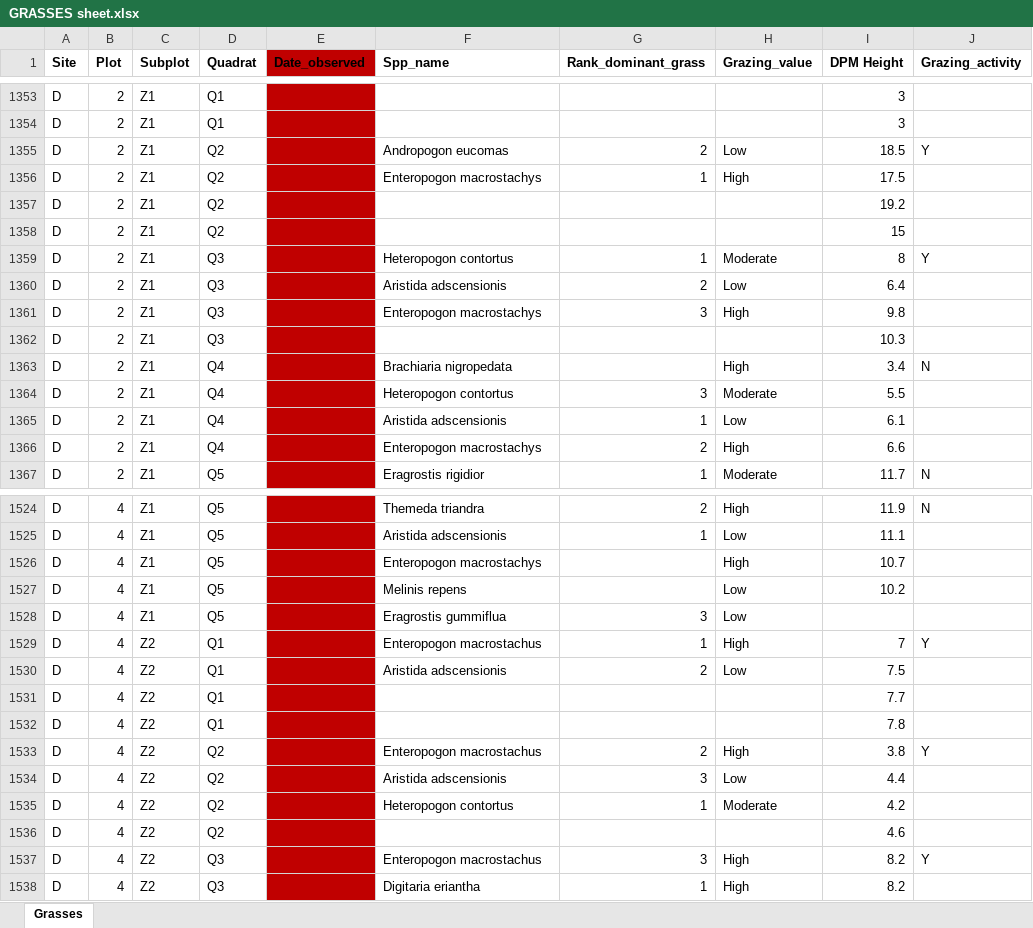
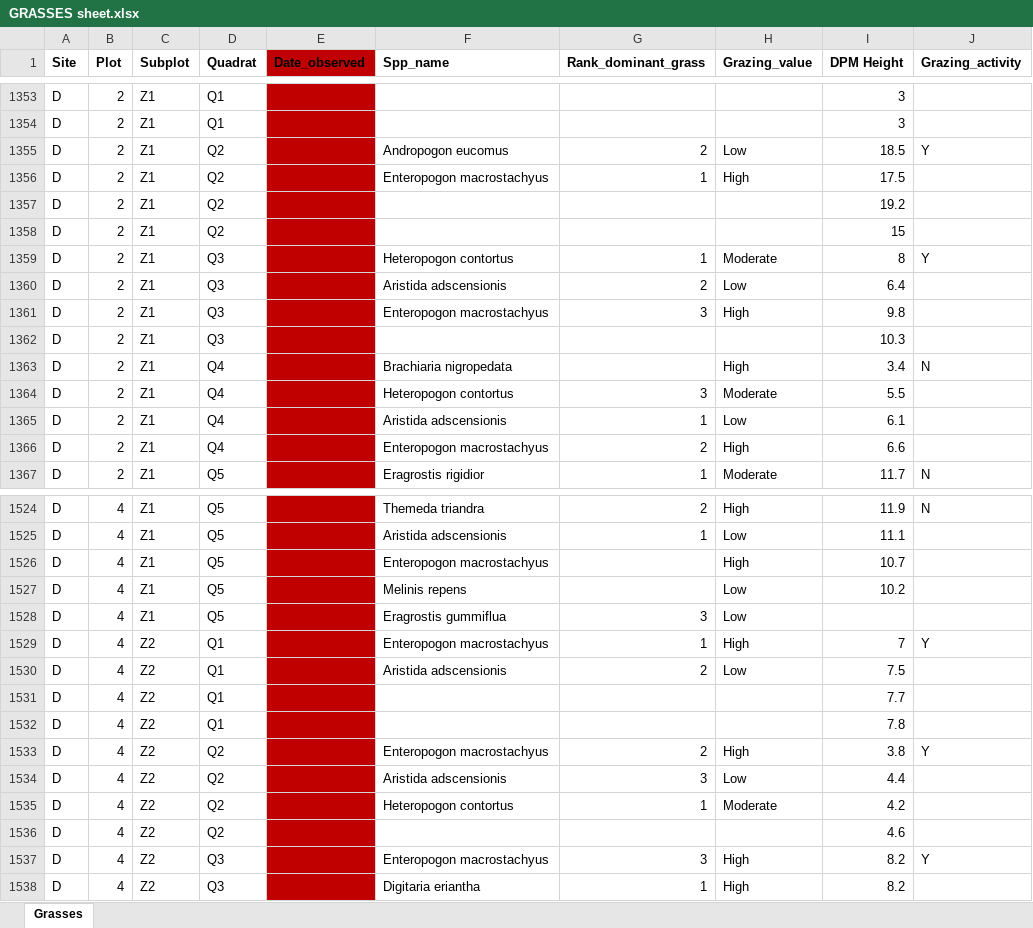
Before and after one commit to TESS-Laboratory/Gumbo_et_al_managing_bush_encroachment, an Excel workbook: DATA/GRASSES sheet.xlsx, sheet Grasses, drawn as a sheet; only a part is shown, gaps mark what is left out; values as stored, in another font and other column widths than the file's, no borders; the diff covers the shown part only; the diff names each change by its address in the sheet, - before the commit and + after, or states it on an @@ line.

Commit message:
grasses

```diff
--- a/DATA/GRASSES sheet.xlsx (sheet Grasses)
+++ b/DATA/GRASSES sheet.xlsx (sheet Grasses)
-F1355 (Spp_name): Andropogon eucomas
+F1355 (Spp_name): Andropogon eucomus
-F1356 (Spp_name): Enteropogon macrostachys
+F1356 (Spp_name): Enteropogon macrostachyus
-F1361 (Spp_name): Enteropogon macrostachys
+F1361 (Spp_name): Enteropogon macrostachyus
-F1366 (Spp_name): Enteropogon macrostachys
+F1366 (Spp_name): Enteropogon macrostachyus
-F1526 (Spp_name): Enteropogon macrostachys
+F1526 (Spp_name): Enteropogon macrostachyus
-F1529 (Spp_name): Enteropogon macrostachus
+F1529 (Spp_name): Enteropogon macrostachyus
-F1533 (Spp_name): Enteropogon macrostachus
+F1533 (Spp_name): Enteropogon macrostachyus
-F1537 (Spp_name): Enteropogon macrostachus
+F1537 (Spp_name): Enteropogon macrostachyus
```
Also changed, not shown: 70 edited cells elsewhere in this sheet.
